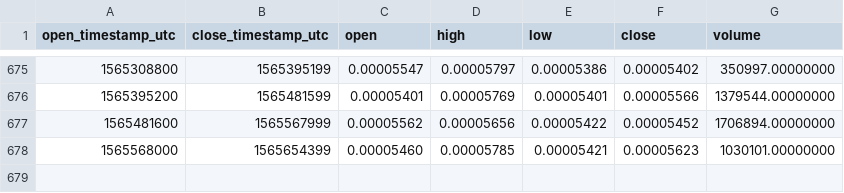
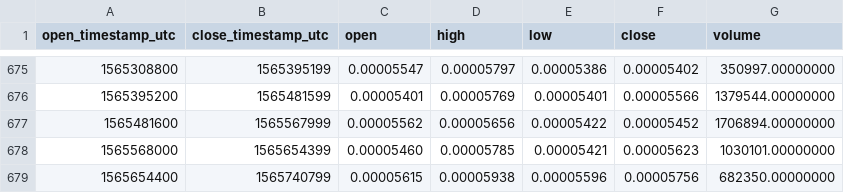
Before and after one commit to cryptobigbro/binance-MDABTC, a CSV file: binance-MDABTC-1d.csv, drawn as a sheet; only a part is shown, gaps mark what is left out; the diff names each change by its address in the sheet, - before the commit and + after, or states it on an @@ line.

Commit message:
Update OHLCV data.

```diff
--- a/binance-MDABTC-1d.csv
+++ b/binance-MDABTC-1d.csv
+row 679: 1565654400 | 1565740799 | 0.00005615 | 0.00005938 | 0.00005596 | 0.00005756 | 682350.00000000
```
Also changed, not shown: 1 other file.
